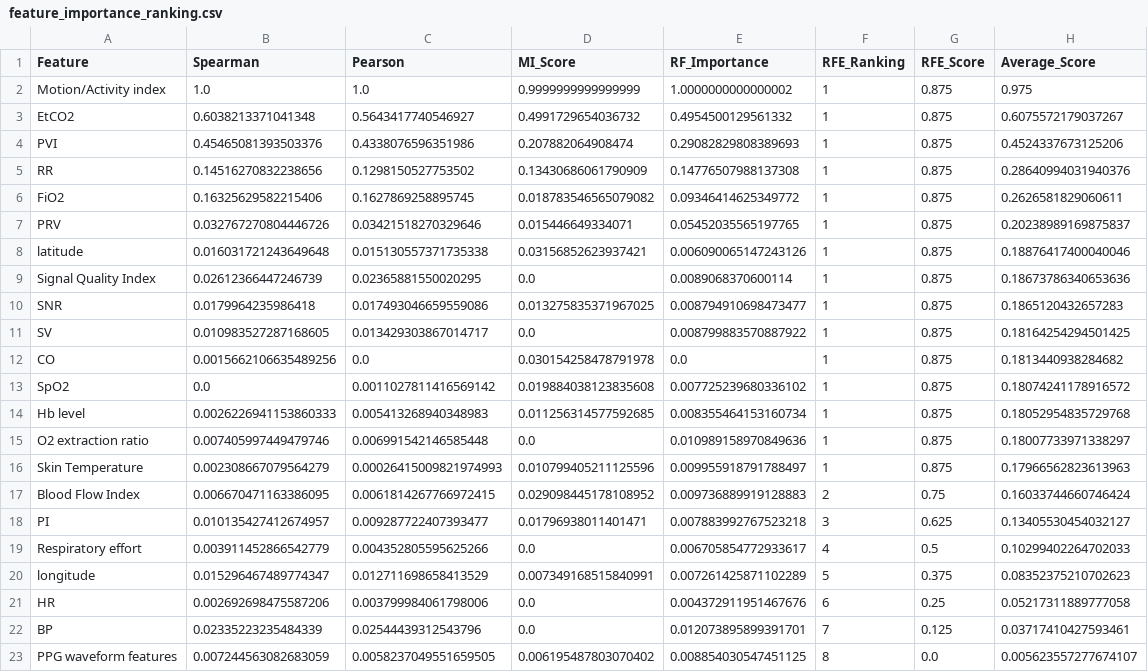
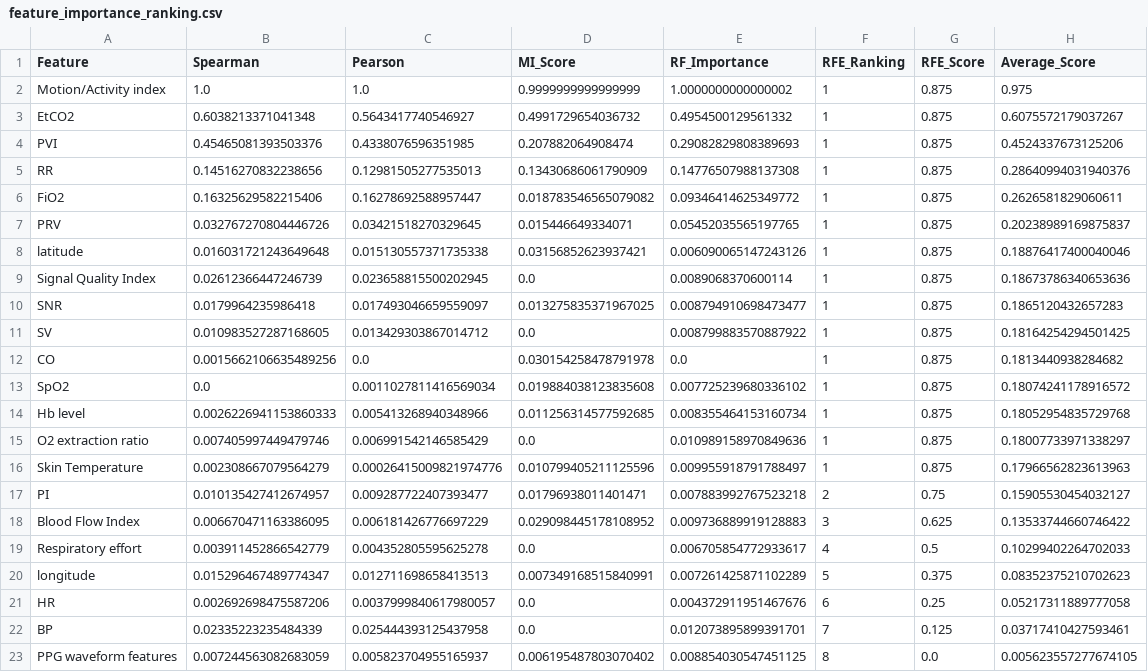
Before and after one commit to johannatilesova/IAU-project, a CSV file: feature_importance_ranking.csv, drawn as a sheet.

```diff
--- a/feature_importance_ranking.csv
+++ b/feature_importance_ranking.csv
@@ -3,21 +3,21 @@ Motion/Activity index,1.0,1.0,0.9999999999999999,1.0000000000000002,1,0.875,0.97
 EtCO2,0.6038213371041348,0.5643417740546927,0.4991729654036732,0.4954500129561332,1,0.875,0.6075572179037267
-PVI,0.45465081393503376,0.4338076596351986,0.207882064908474,0.29082829808389693,1,0.875,0.4524337673125206
-RR,0.14516270832238656,0.1298150527753502,0.13430686061790909,0.14776507988137308,1,0.875,0.28640994031940376
-FiO2,0.16325629582215406,0.1627869258895745,0.018783546565079082,0.09346414625349772,1,0.875,0.2626581829060611
-PRV,0.032767270804446726,0.03421518270329646,0.015446649334071,0.05452035565197765,1,0.875,0.20238989169875837
+PVI,0.45465081393503376,0.4338076596351985,0.207882064908474,0.29082829808389693,1,0.875,0.4524337673125206
+RR,0.14516270832238656,0.12981505277535013,0.13430686061790909,0.14776507988137308,1,0.875,0.28640994031940376
+FiO2,0.16325629582215406,0.16278692588957447,0.018783546565079082,0.09346414625349772,1,0.875,0.2626581829060611
+PRV,0.032767270804446726,0.03421518270329645,0.015446649334071,0.05452035565197765,1,0.875,0.20238989169875837
 latitude,0.016031721243649648,0.015130557371735338,0.03156852623937421,0.006090065147243126,1,0.875,0.18876417400040046
-Signal Quality Index,0.02612366447246739,0.02365881550020295,0.0,0.0089068370600114,1,0.875,0.18673786340653636
-SNR,0.0179964235986418,0.017493046659559086,0.013275835371967025,0.008794910698473477,1,0.875,0.1865120432657283
-SV,0.010983527287168605,0.013429303867014717,0.0,0.008799883570887922,1,0.875,0.18164254294501425
+Signal Quality Index,0.02612366447246739,0.023658815500202945,0.0,0.0089068370600114,1,0.875,0.18673786340653636
+SNR,0.0179964235986418,0.017493046659559097,0.013275835371967025,0.008794910698473477,1,0.875,0.1865120432657283
+SV,0.010983527287168605,0.013429303867014712,0.0,0.008799883570887922,1,0.875,0.18164254294501425
 CO,0.0015662106635489256,0.0,0.030154258478791978,0.0,1,0.875,0.1813440938284682
-SpO2,0.0,0.0011027811416569142,0.019884038123835608,0.007725239680336102,1,0.875,0.18074241178916572
-Hb level,0.0026226941153860333,0.005413268940348983,0.011256314577592685,0.008355464153160734,1,0.875,0.18052954835729768
-O2 extraction ratio,0.007405997449479746,0.006991542146585448,0.0,0.010989158970849636,1,0.875,0.18007733971338297
-Skin Temperature,0.002308667079564279,0.00026415009821974993,0.010799405211125596,0.009955918791788497,1,0.875,0.17966562823613963
-Blood Flow Index,0.006670471163386095,0.0061814267766972415,0.029098445178108952,0.009736889919128883,2,0.75,0.16033744660746424
-PI,0.010135427412674957,0.009287722407393477,0.01796938011401471,0.007883992767523218,3,0.625,0.13405530454032127
-Respiratory effort,0.003911452866542779,0.004352805595625266,0.0,0.006705854772933617,4,0.5,0.10299402264702033
-longitude,0.015296467489774347,0.012711698658413529,0.007349168515840991,0.007261425871102289,5,0.375,0.08352375210702623
-HR,0.002692698475587206,0.003799984061798006,0.0,0.004372911951467676,6,0.25,0.05217311889777058
-BP,0.02335223235484339,0.02544439312543796,0.0,0.012073895899391701,7,0.125,0.03717410427593461
-PPG waveform features,0.007244563082683059,0.0058237049551659505,0.006195487803070402,0.008854030547451125,8,0.0,0.005623557277674107
+SpO2,0.0,0.0011027811416569034,0.019884038123835608,0.007725239680336102,1,0.875,0.18074241178916572
+Hb level,0.0026226941153860333,0.005413268940348966,0.011256314577592685,0.008355464153160734,1,0.875,0.18052954835729768
+O2 extraction ratio,0.007405997449479746,0.006991542146585429,0.0,0.010989158970849636,1,0.875,0.18007733971338297
+Skin Temperature,0.002308667079564279,0.00026415009821974776,0.010799405211125596,0.009955918791788497,1,0.875,0.17966562823613963
+PI,0.010135427412674957,0.009287722407393477,0.01796938011401471,0.007883992767523218,2,0.75,0.15905530454032127
+Blood Flow Index,0.006670471163386095,0.006181426776697229,0.029098445178108952,0.009736889919128883,3,0.625,0.13533744660746422
+Respiratory effort,0.003911452866542779,0.004352805595625278,0.0,0.006705854772933617,4,0.5,0.10299402264702033
+longitude,0.015296467489774347,0.012711698658413513,0.007349168515840991,0.007261425871102289,5,0.375,0.08352375210702623
+HR,0.002692698475587206,0.0037999840617980057,0.0,0.004372911951467676,6,0.25,0.05217311889777058
+BP,0.02335223235484339,0.025444393125437958,0.0,0.012073895899391701,7,0.125,0.03717410427593461
+PPG waveform features,0.007244563082683059,0.005823704955165937,0.006195487803070402,0.008854030547451125,8,0.0,0.005623557277674105
```
Also changed, not shown: 4 other files.
